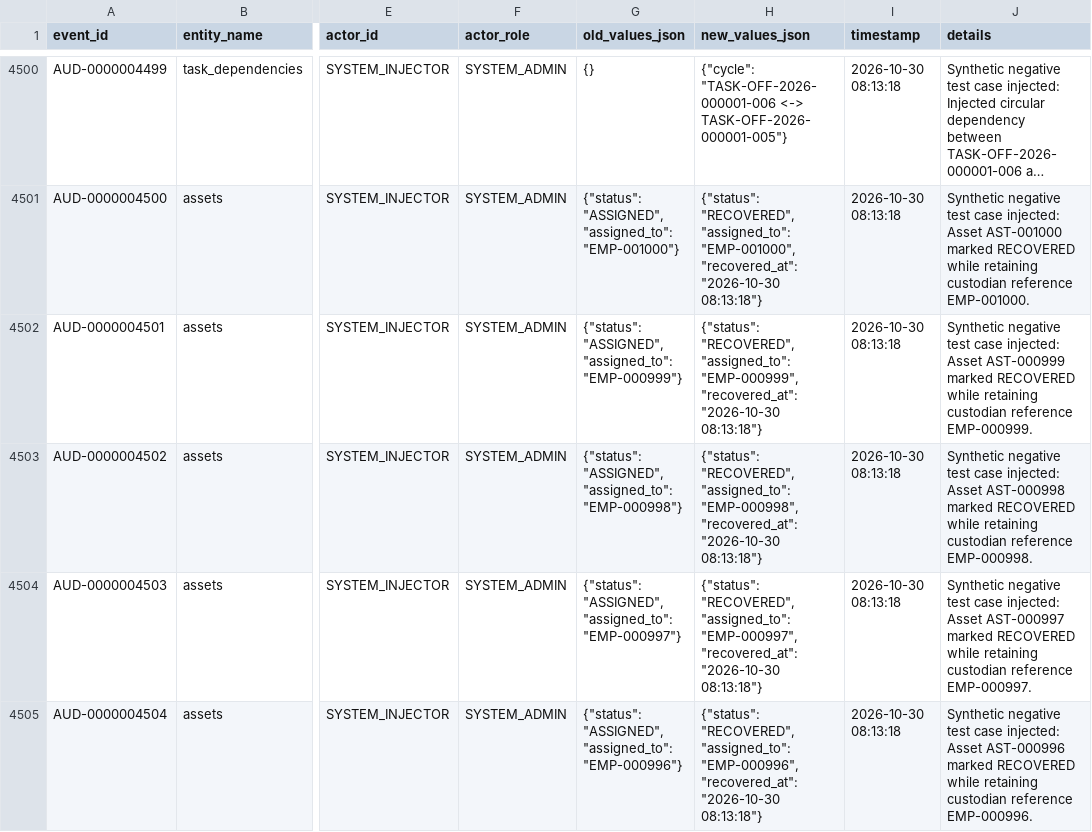
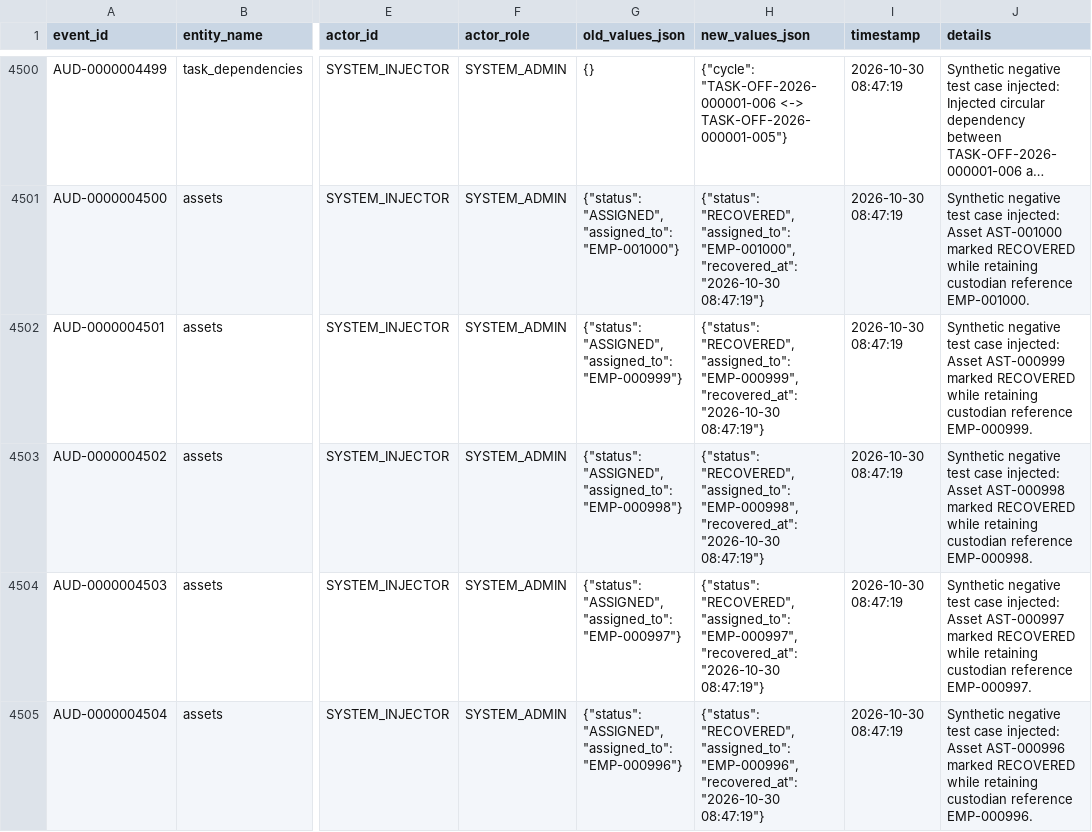
Before and after one commit to vasudhavemula22-beep/YottaFlex_Onboarding_Offboarding, a CSV file: exports/csv/audit_events.csv, drawn as a sheet; only a part is shown, gaps mark what is left out; long unchanged cells end in …; the diff covers the shown part only; the diff names each change by its address in the sheet, - before the commit and + after, or states it on an @@ line.

```diff
--- a/exports/csv/audit_events.csv
+++ b/exports/csv/audit_events.csv
-I4500:I4505 (timestamp): 2026-10-30 08:13:18
+I4500:I4505 (timestamp): 2026-10-30 08:47:19
-H4501 (new_values_json): …"recovered_at": "2026-10-30 08:13:18"}
+H4501 (new_values_json): …"recovered_at": "2026-10-30 08:47:19"}
-H4502 (new_values_json): …"recovered_at": "2026-10-30 08:13:18"}
+H4502 (new_values_json): …"recovered_at": "2026-10-30 08:47:19"}
-H4503 (new_values_json): …"recovered_at": "2026-10-30 08:13:18"}
+H4503 (new_values_json): …"recovered_at": "2026-10-30 08:47:19"}
-H4504 (new_values_json): …"recovered_at": "2026-10-30 08:13:18"}
+H4504 (new_values_json): …"recovered_at": "2026-10-30 08:47:19"}
-H4505 (new_values_json): …"recovered_at": "2026-10-30 08:13:18"}
+H4505 (new_values_json): …"recovered_at": "2026-10-30 08:47:19"}
```
Also changed, not shown: 31 edited cells elsewhere in this file, exports/csv/access_grants.csv, exports/csv/assets.csv, 13 other files.
